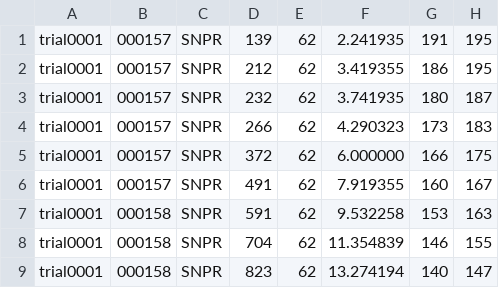
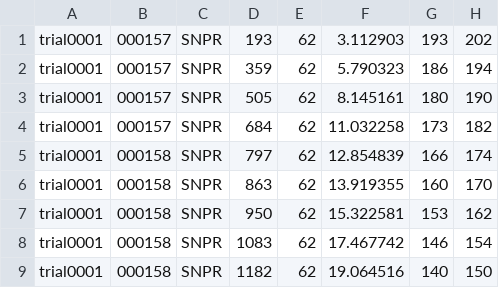
Before and after one commit to ken-neth/opinion_dynamics_BSE, a CSV file: avg_balance.csv, drawn as a sheet; only a part is shown; the diff covers the shown part only.

```diff
--- a/avg_balance.csv
+++ b/avg_balance.csv
@@ -1,9 +1,9 @@
-trial0001, 000157, SNPR, 139, 62, 2.241935, 191, 195,
-trial0001, 000157, SNPR, 212, 62, 3.419355, 186, 195,
-trial0001, 000157, SNPR, 232, 62, 3.741935, 180, 187,
-trial0001, 000157, SNPR, 266, 62, 4.290323, 173, 183,
-trial0001, 000157, SNPR, 372, 62, 6.000000, 166, 175,
-trial0001, 000157, SNPR, 491, 62, 7.919355, 160, 167,
-trial0001, 000158, SNPR, 591, 62, 9.532258, 153, 163,
-trial0001, 000158, SNPR, 704, 62, 11.354839, 146, 155,
-trial0001, 000158, SNPR, 823, 62, 13.274194, 140, 147,
+trial0001, 000157, SNPR, 193, 62, 3.112903, 193, 202,
+trial0001, 000157, SNPR, 359, 62, 5.790323, 186, 194,
+trial0001, 000157, SNPR, 505, 62, 8.145161, 180, 190,
+trial0001, 000157, SNPR, 684, 62, 11.032258, 173, 182,
+trial0001, 000158, SNPR, 797, 62, 12.854839, 166, 174,
+trial0001, 000158, SNPR, 863, 62, 13.919355, 160, 170,
+trial0001, 000158, SNPR, 950, 62, 15.322581, 153, 162,
+trial0001, 000158, SNPR, 1083, 62, 17.467742, 146, 154,
+trial0001, 000158, SNPR, 1182, 62, 19.064516, 140, 150,
```
Also changed, not shown: 2 removed rows and 31 edited cells elsewhere in this file, transactions.csv, 2 other files.
